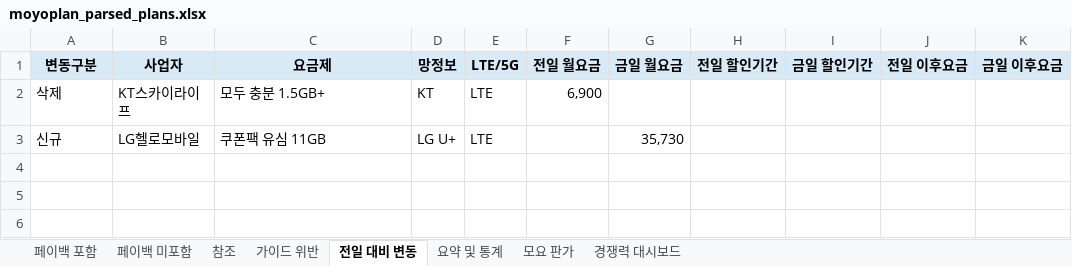
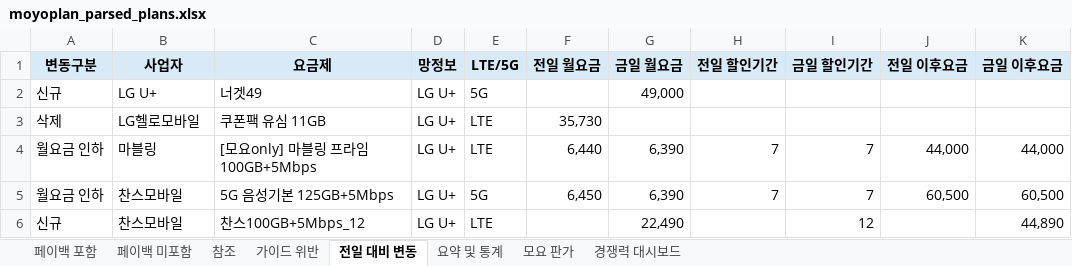
Before and after one commit to kjch444-sketchs/moyoplan-crawler, an Excel workbook: moyoplan_parsed_plans.xlsx, sheet 전일 대비 변동, drawn as a sheet; values as stored, in another font and other column widths than the file's, no borders; removed rows and columns are numbered as before the commit, all else as after; the diff names each change by its address in the sheet, - before the commit and + after, or states it on an @@ line.

```diff
--- a/moyoplan_parsed_plans.xlsx (sheet 전일 대비 변동)
+++ b/moyoplan_parsed_plans.xlsx (sheet 전일 대비 변동)
-row 2: 삭제 | KT스카이라이프 | 모두 충분 1.5GB+ | KT | LTE | 6,900
+row 2: 신규 | LG U+ | 너겟49 | LG U+ | 5G |  | 49,000
-A3 (변동구분): 신규
+A3 (변동구분): 삭제
-F3 (전일 월요금): (empty)
+F3 (전일 월요금): 35,730
-G3 (금일 월요금): 35,730
+G3 (금일 월요금): (empty)
+row 4: 월요금 인하 | 마블링 | [모요only] 마블링 프라임 100GB+5Mbps | LG U+ | LTE | 6,440 | 6,390 | 7 | 7 | 44,000 | 44,000
+row 5: 월요금 인하 | 찬스모바일 | 5G 음성기본 125GB+5Mbps | LG U+ | 5G | 6,450 | 6,390 | 7 | 7 | 60,500 | 60,500
+row 6: 신규 | 찬스모바일 | 찬스100GB+5Mbps_12 | LG U+ | LTE |  | 22,490 |  | 12 |  | 44,890
```
Also changed, not shown: sheet 페이백 미포함, sheet 페이백 포함, sheet 경쟁력 대시보드, sheet 요약 및 통계, hidden cells.
